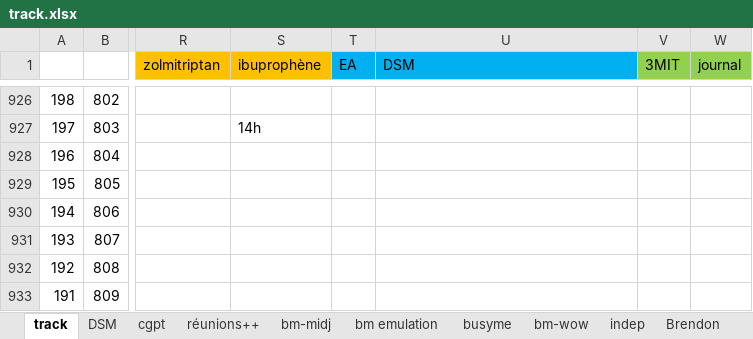
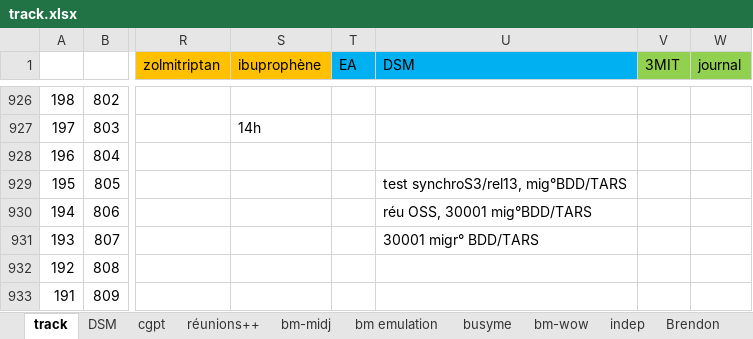
Before and after one commit to lenopgm/notes, an Excel workbook: track.xlsx, sheet track, drawn as a sheet; only a part is shown, gaps mark what is left out; values as stored, in another font and other column widths than the file's, no borders; the diff names each change by its address in the sheet, - before the commit and + after, or states it on an @@ line.

```diff
--- a/track.xlsx (sheet track)
+++ b/track.xlsx (sheet track)
-U929 (DSM): (empty)
+U929 (DSM): test synchroS3/rel13, mig°BDD/TARS
-U930 (DSM): (empty)
+U930 (DSM): réu OSS, 30001 mig°BDD/TARS
-U931 (DSM): (empty)
+U931 (DSM): 30001 migr° BDD/TARS
```
Also changed, not shown: 1 other file.
